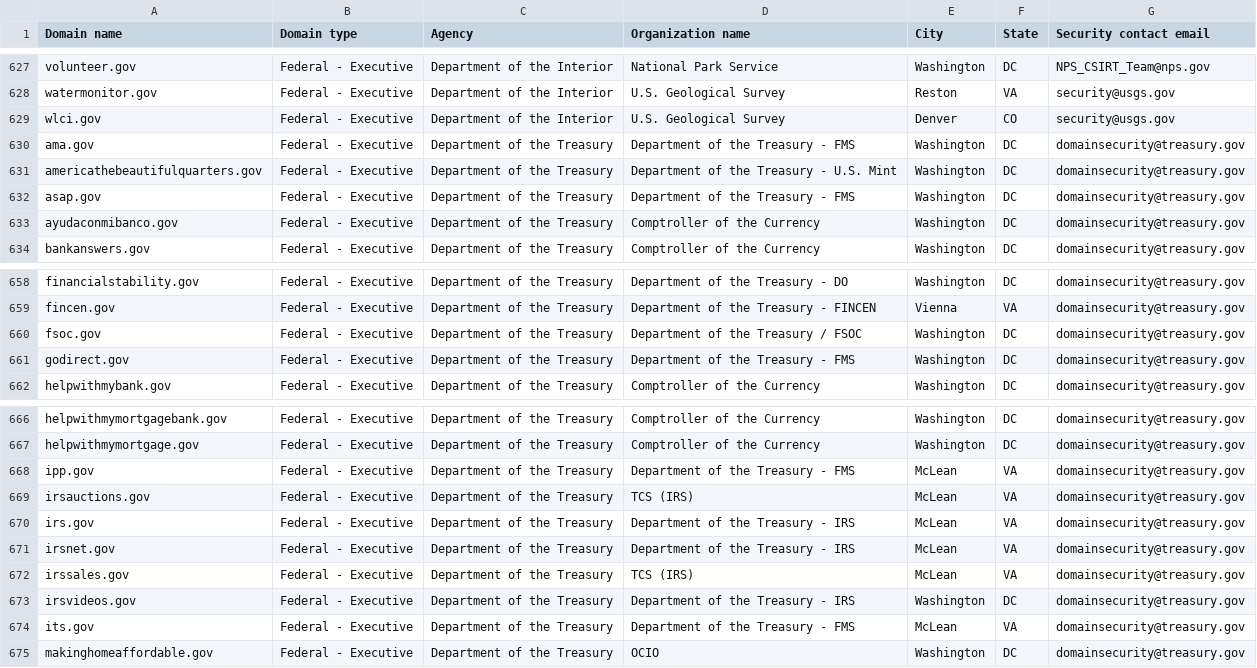
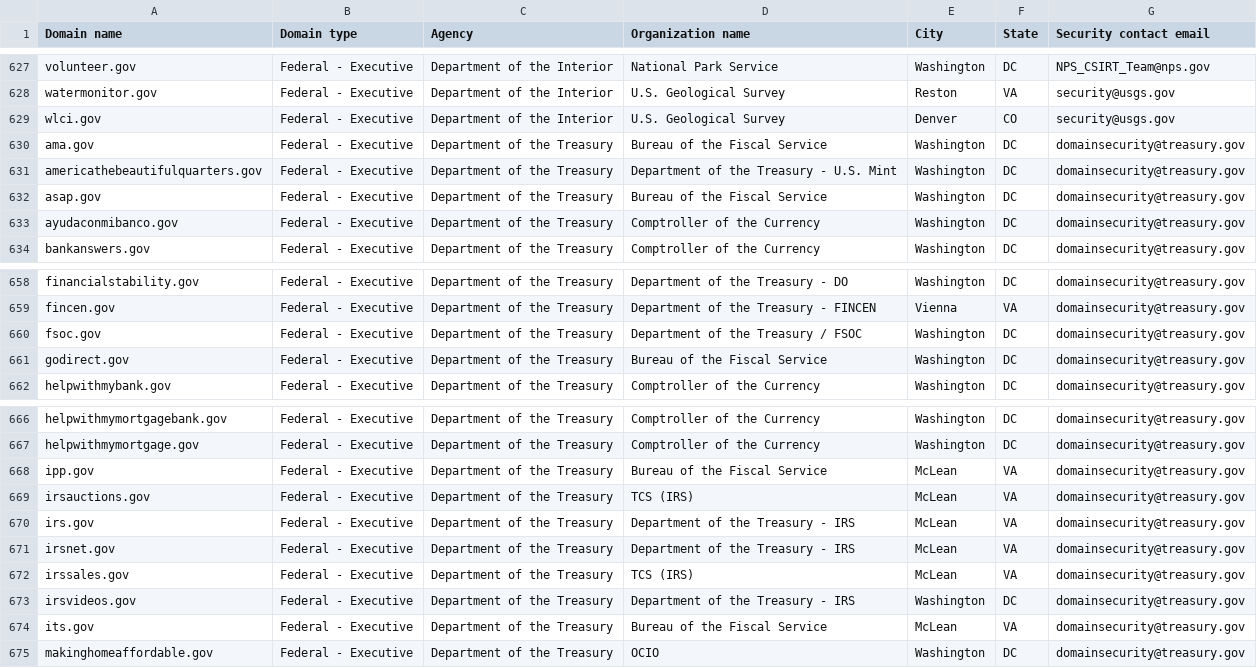
Before and after one commit to LadyPhoeynix/dotgov-data, a CSV file: current-federal.csv, drawn as a sheet; only a part is shown, gaps mark what is left out; the diff covers the shown part only.

Commit message:
Flat: latest data (2024-10-09T06:34:18.766Z) {   "date": "2024-10-09T06:34:18.766Z",   "files": [     {       "name": "current-federal.csv",       "deltaBytes": -13,       "source": "https://manage.get.gov/api/v1/get-report/current-federal"     },     {       "name": "current-full.csv",       "deltaBytes": 1046,       "source": "https://manage.get.gov/api/v1/get-report/current-full"     }   ] }

```diff
--- a/current-federal.csv
+++ b/current-federal.csv
@@ -629,5 +629,5 @@ watermonitor.gov,Federal - Executive,Department of the Interior,U.S. Geological
 wlci.gov,Federal - Executive,Department of the Interior,U.S. Geological Survey,Denver,CO,security@usgs.gov
-ama.gov,Federal - Executive,Department of the Treasury,Department of the Treasury - FMS,Washington,DC,domainsecurity@treasury.gov
+ama.gov,Federal - Executive,Department of the Treasury,Bureau of the Fiscal Service,Washington,DC,domainsecurity@treasury.gov
 americathebeautifulquarters.gov,Federal - Executive,Department of the Treasury,Department of the Treasury - U.S. Mint,Washington,DC,domainsecurity@treasury.gov
-asap.gov,Federal - Executive,Department of the Treasury,Department of the Treasury - FMS,Washington,DC,domainsecurity@treasury.gov
+asap.gov,Federal - Executive,Department of the Treasury,Bureau of the Fiscal Service,Washington,DC,domainsecurity@treasury.gov
 ayudaconmibanco.gov,Federal - Executive,Department of the Treasury,Comptroller of the Currency,Washington,DC,domainsecurity@treasury.gov
@@ -660,3 +660,3 @@ fincen.gov,Federal - Executive,Department of the Treasury,Department of the Trea
 fsoc.gov,Federal - Executive,Department of the Treasury,Department of the Treasury / FSOC,Washington,DC,domainsecurity@treasury.gov
-godirect.gov,Federal - Executive,Department of the Treasury,Department of the Treasury - FMS,Washington,DC,domainsecurity@treasury.gov
+godirect.gov,Federal - Executive,Department of the Treasury,Bureau of the Fiscal Service,Washington,DC,domainsecurity@treasury.gov
 helpwithmybank.gov,Federal - Executive,Department of the Treasury,Comptroller of the Currency,Washington,DC,domainsecurity@treasury.gov
@@ -667,3 +667,3 @@ helpwithmymortgagebank.gov,Federal - Executive,Department of the Treasury,Comptr
 helpwithmymortgage.gov,Federal - Executive,Department of the Treasury,Comptroller of the Currency,Washington,DC,domainsecurity@treasury.gov
-ipp.gov,Federal - Executive,Department of the Treasury,Department of the Treasury - FMS,McLean,VA,domainsecurity@treasury.gov
+ipp.gov,Federal - Executive,Department of the Treasury,Bureau of the Fiscal Service,McLean,VA,domainsecurity@treasury.gov
 irsauctions.gov,Federal - Executive,Department of the Treasury,TCS (IRS),McLean,VA,domainsecurity@treasury.gov
@@ -673,3 +673,3 @@ irssales.gov,Federal - Executive,Department of the Treasury,TCS (IRS),McLean,VA,
 irsvideos.gov,Federal - Executive,Department of the Treasury,Department of the Treasury - IRS,Washington,DC,domainsecurity@treasury.gov
-its.gov,Federal - Executive,Department of the Treasury,Department of the Treasury - FMS,McLean,VA,domainsecurity@treasury.gov
+its.gov,Federal - Executive,Department of the Treasury,Bureau of the Fiscal Service,McLean,VA,domainsecurity@treasury.gov
 makinghomeaffordable.gov,Federal - Executive,Department of the Treasury,OCIO,Washington,DC,domainsecurity@treasury.gov
```
Also changed, not shown: 27 edited cells elsewhere in this file, 1 other file.
